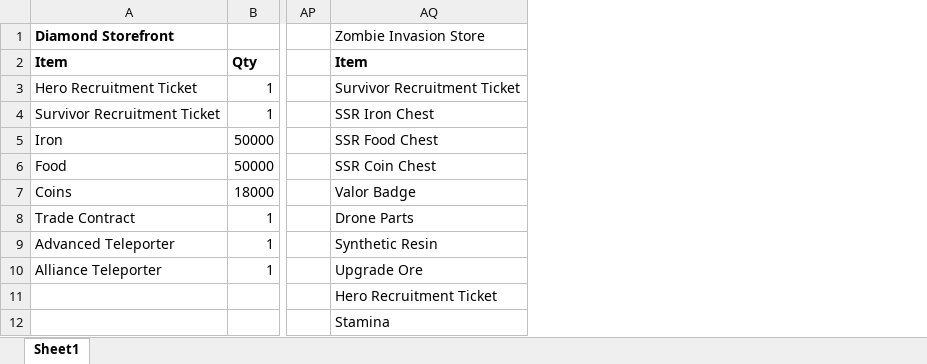
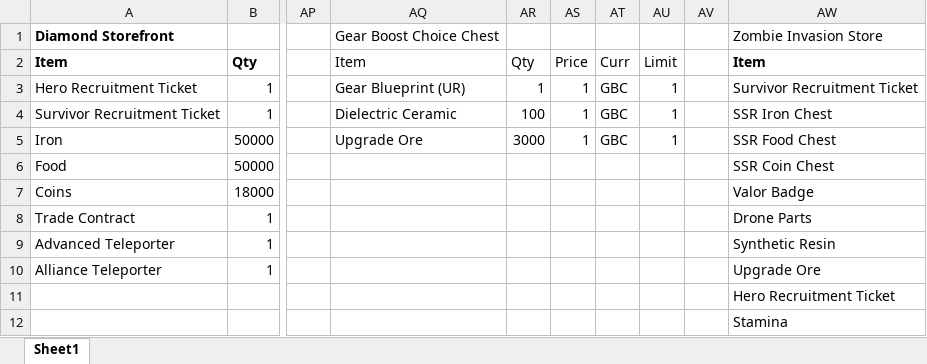
Before and after one commit to TheMathNinja/last-war-store-guide, an Excel workbook: data/Last War Price Guide.xlsx, sheet Sheet1, drawn as a sheet; only a part is shown, gaps mark what is left out; values as stored, in another font and other column widths than the file's, no borders; the diff names each change by its address in the sheet, - before the commit and + after, or states it on an @@ line.

Commit message:
Add Gear Boost Choice Chest network source

```diff
--- a/data/Last War Price Guide.xlsx (sheet Sheet1)
+++ b/data/Last War Price Guide.xlsx (sheet Sheet1)
+column AQ, rows 1-5: Gear Boost Choice Chest | Item | Gear Blueprint (UR) | Dielectric Ceramic | Upgrade Ore
+column AR, rows 2-5: Qty | 1 | 100 | 3000
+column AS, rows 2-5: Price | 1 | 1 | 1
+column AT, rows 2-5: Curr | GBC | GBC | GBC
+column AU, rows 2-5: Limit | 1 | 1 | 1
+column AV, empty
```
Also changed, not shown: 1 other file.
